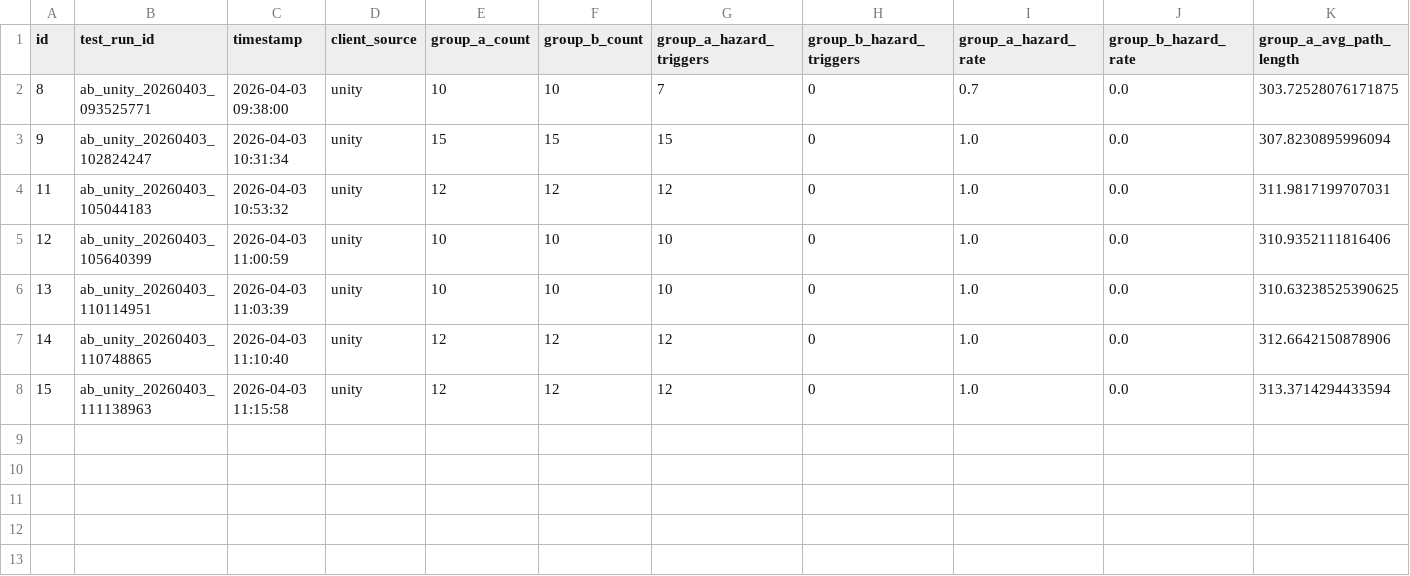
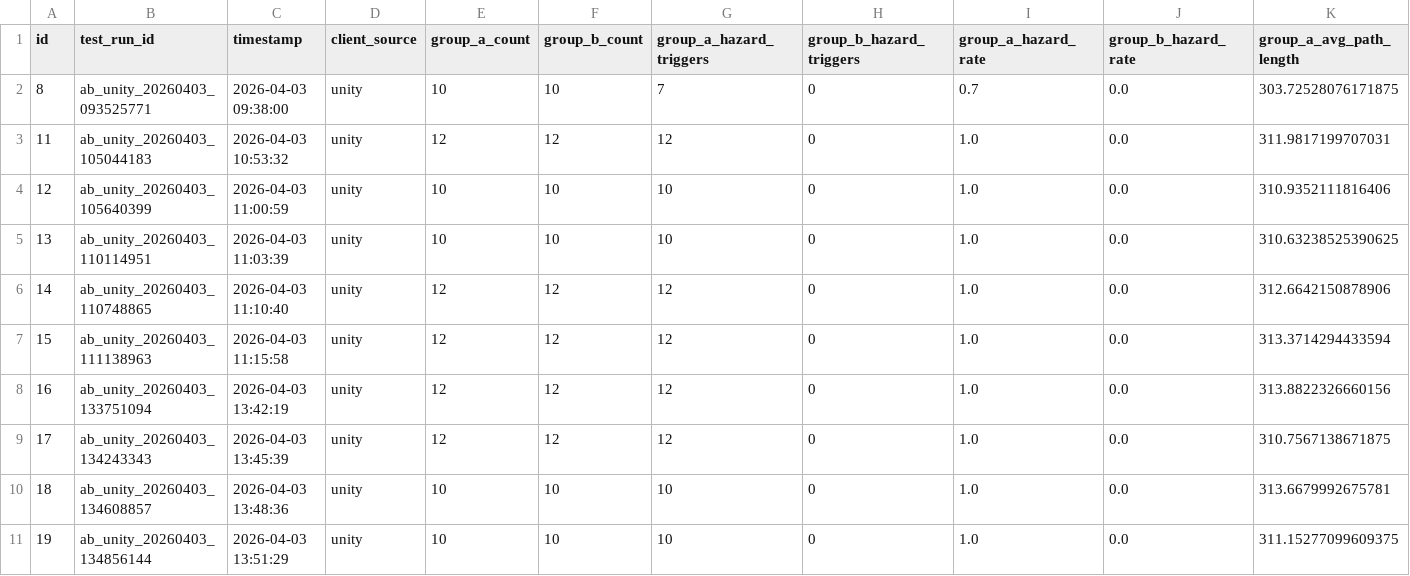
Before and after one commit to eksn425-del/GulangyuAPP-Alan, a CSV file: 作品集成果/数据/paper_ab_final_sample.csv, drawn as a sheet; only a part is shown; removed rows and columns are numbered as before the commit, all else as after; rows hold the shown columns only; the diff names each change by its address in the sheet, - before the commit and + after, or states it on an @@ line.

Commit message:
backup: save paper materials and analysis artifacts

```diff
--- a/作品集成果/数据/paper_ab_final_sample.csv
+++ b/作品集成果/数据/paper_ab_final_sample.csv
-row 3: 9 | ab_unity_20260403_102824247 | 2026-04-03 10:31:34 | unity | 15 | 15 | 15 | 0 | 1.0 | 0.0 | 307.8230895996094
+row 8: 16 | ab_unity_20260403_133751094 | 2026-04-03 13:42:19 | unity | 12 | 12 | 12 | 0 | 1.0 | 0.0 | 313.8822326660156
+row 9: 17 | ab_unity_20260403_134243343 | 2026-04-03 13:45:39 | unity | 12 | 12 | 12 | 0 | 1.0 | 0.0 | 310.7567138671875
+row 10: 18 | ab_unity_20260403_134608857 | 2026-04-03 13:48:36 | unity | 10 | 10 | 10 | 0 | 1.0 | 0.0 | 313.6679992675781
+row 11: 19 | ab_unity_20260403_134856144 | 2026-04-03 13:51:29 | unity | 10 | 10 | 10 | 0 | 1.0 | 0.0 | 311.15277099609375
```
Also changed, not shown: 19 other files.
